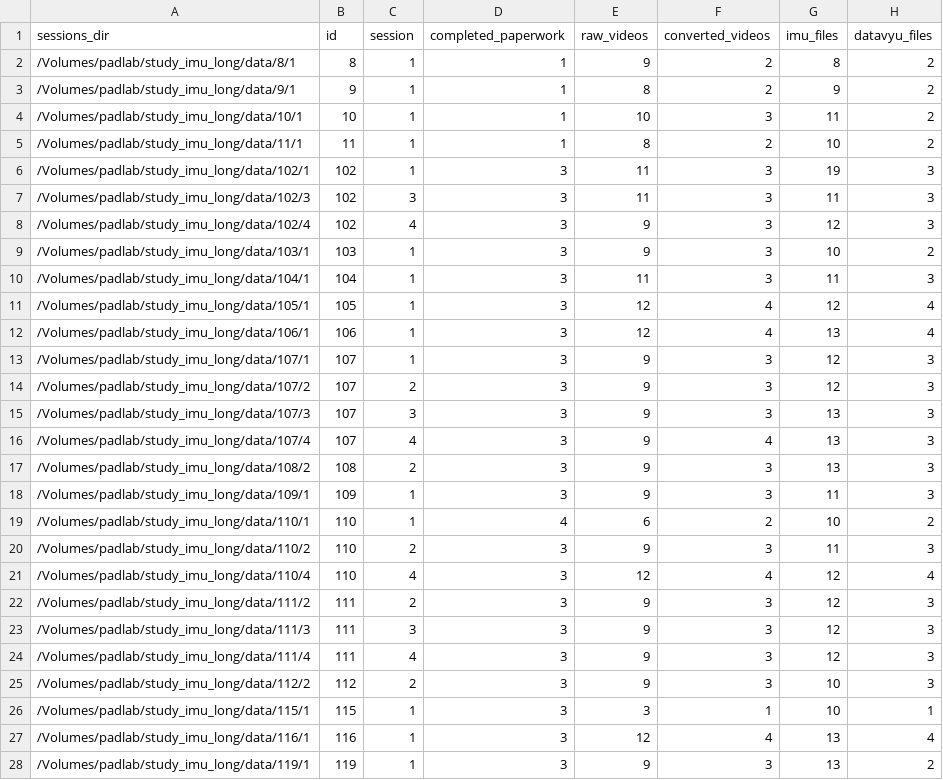
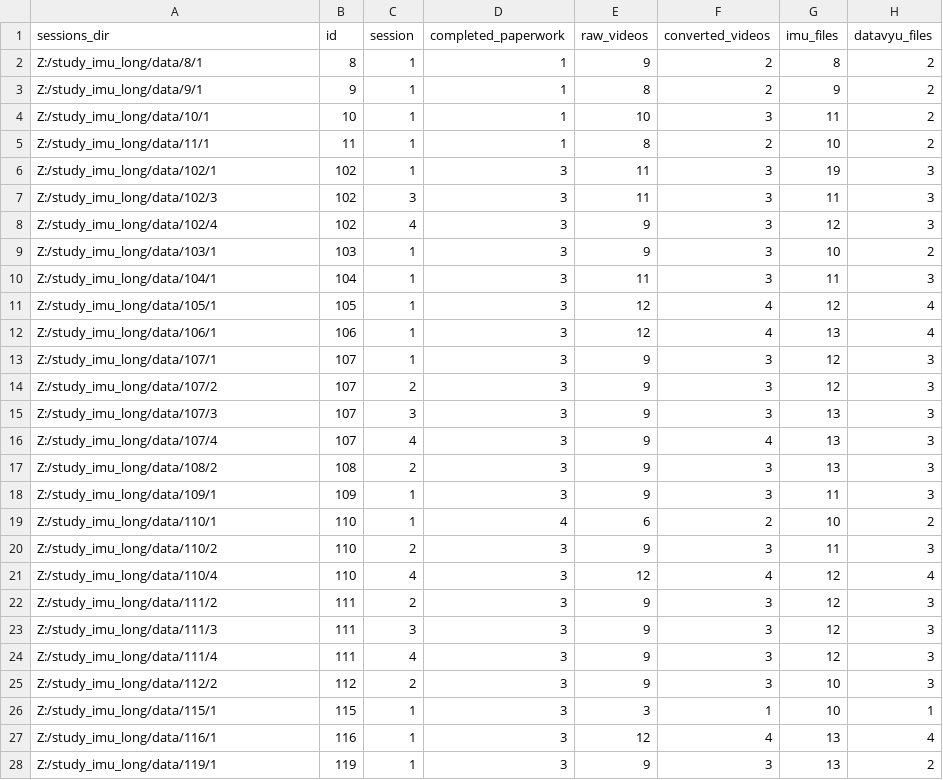
Before and after one commit to JohnFranchak/imu_long, a CSV file: project_status/project_dashboard.csv, drawn as a sheet; only a part is shown; the diff covers the shown part only; the diff names each change by its address in the sheet, - before the commit and + after, or states it on an @@ line.

Commit message:
dashboard

```diff
--- a/project_status/project_dashboard.csv
+++ b/project_status/project_dashboard.csv
-A2 (sessions_dir): /Volumes/padlab/study_imu_long/data/8/1
+A2 (sessions_dir): Z:/study_imu_long/data/8/1
-A3 (sessions_dir): /Volumes/padlab/study_imu_long/data/9/1
+A3 (sessions_dir): Z:/study_imu_long/data/9/1
-A4 (sessions_dir): /Volumes/padlab/study_imu_long/data/10/1
+A4 (sessions_dir): Z:/study_imu_long/data/10/1
-A5 (sessions_dir): /Volumes/padlab/study_imu_long/data/11/1
+A5 (sessions_dir): Z:/study_imu_long/data/11/1
-A6 (sessions_dir): /Volumes/padlab/study_imu_long/data/102/1
+A6 (sessions_dir): Z:/study_imu_long/data/102/1
-A7 (sessions_dir): /Volumes/padlab/study_imu_long/data/102/3
+A7 (sessions_dir): Z:/study_imu_long/data/102/3
-A8 (sessions_dir): /Volumes/padlab/study_imu_long/data/102/4
+A8 (sessions_dir): Z:/study_imu_long/data/102/4
-A9 (sessions_dir): /Volumes/padlab/study_imu_long/data/103/1
+A9 (sessions_dir): Z:/study_imu_long/data/103/1
-A10 (sessions_dir): /Volumes/padlab/study_imu_long/data/104/1
+A10 (sessions_dir): Z:/study_imu_long/data/104/1
-A11 (sessions_dir): /Volumes/padlab/study_imu_long/data/105/1
+A11 (sessions_dir): Z:/study_imu_long/data/105/1
-A12 (sessions_dir): /Volumes/padlab/study_imu_long/data/106/1
+A12 (sessions_dir): Z:/study_imu_long/data/106/1
-A13 (sessions_dir): /Volumes/padlab/study_imu_long/data/107/1
+A13 (sessions_dir): Z:/study_imu_long/data/107/1
-A14 (sessions_dir): /Volumes/padlab/study_imu_long/data/107/2
+A14 (sessions_dir): Z:/study_imu_long/data/107/2
-A15 (sessions_dir): /Volumes/padlab/study_imu_long/data/107/3
+A15 (sessions_dir): Z:/study_imu_long/data/107/3
-A16 (sessions_dir): /Volumes/padlab/study_imu_long/data/107/4
+A16 (sessions_dir): Z:/study_imu_long/data/107/4
-A17 (sessions_dir): /Volumes/padlab/study_imu_long/data/108/2
+A17 (sessions_dir): Z:/study_imu_long/data/108/2
-A18 (sessions_dir): /Volumes/padlab/study_imu_long/data/109/1
+A18 (sessions_dir): Z:/study_imu_long/data/109/1
-A19 (sessions_dir): /Volumes/padlab/study_imu_long/data/110/1
+A19 (sessions_dir): Z:/study_imu_long/data/110/1
-A20 (sessions_dir): /Volumes/padlab/study_imu_long/data/110/2
+A20 (sessions_dir): Z:/study_imu_long/data/110/2
-A21 (sessions_dir): /Volumes/padlab/study_imu_long/data/110/4
+A21 (sessions_dir): Z:/study_imu_long/data/110/4
-A22 (sessions_dir): /Volumes/padlab/study_imu_long/data/111/2
+A22 (sessions_dir): Z:/study_imu_long/data/111/2
-A23 (sessions_dir): /Volumes/padlab/study_imu_long/data/111/3
+A23 (sessions_dir): Z:/study_imu_long/data/111/3
-A24 (sessions_dir): /Volumes/padlab/study_imu_long/data/111/4
+A24 (sessions_dir): Z:/study_imu_long/data/111/4
-A25 (sessions_dir): /Volumes/padlab/study_imu_long/data/112/2
+A25 (sessions_dir): Z:/study_imu_long/data/112/2
-A26 (sessions_dir): /Volumes/padlab/study_imu_long/data/115/1
+A26 (sessions_dir): Z:/study_imu_long/data/115/1
-A27 (sessions_dir): /Volumes/padlab/study_imu_long/data/116/1
+A27 (sessions_dir): Z:/study_imu_long/data/116/1
-A28 (sessions_dir): /Volumes/padlab/study_imu_long/data/119/1
+A28 (sessions_dir): Z:/study_imu_long/data/119/1
```
Also changed, not shown: 49 edited cells elsewhere in this file.
